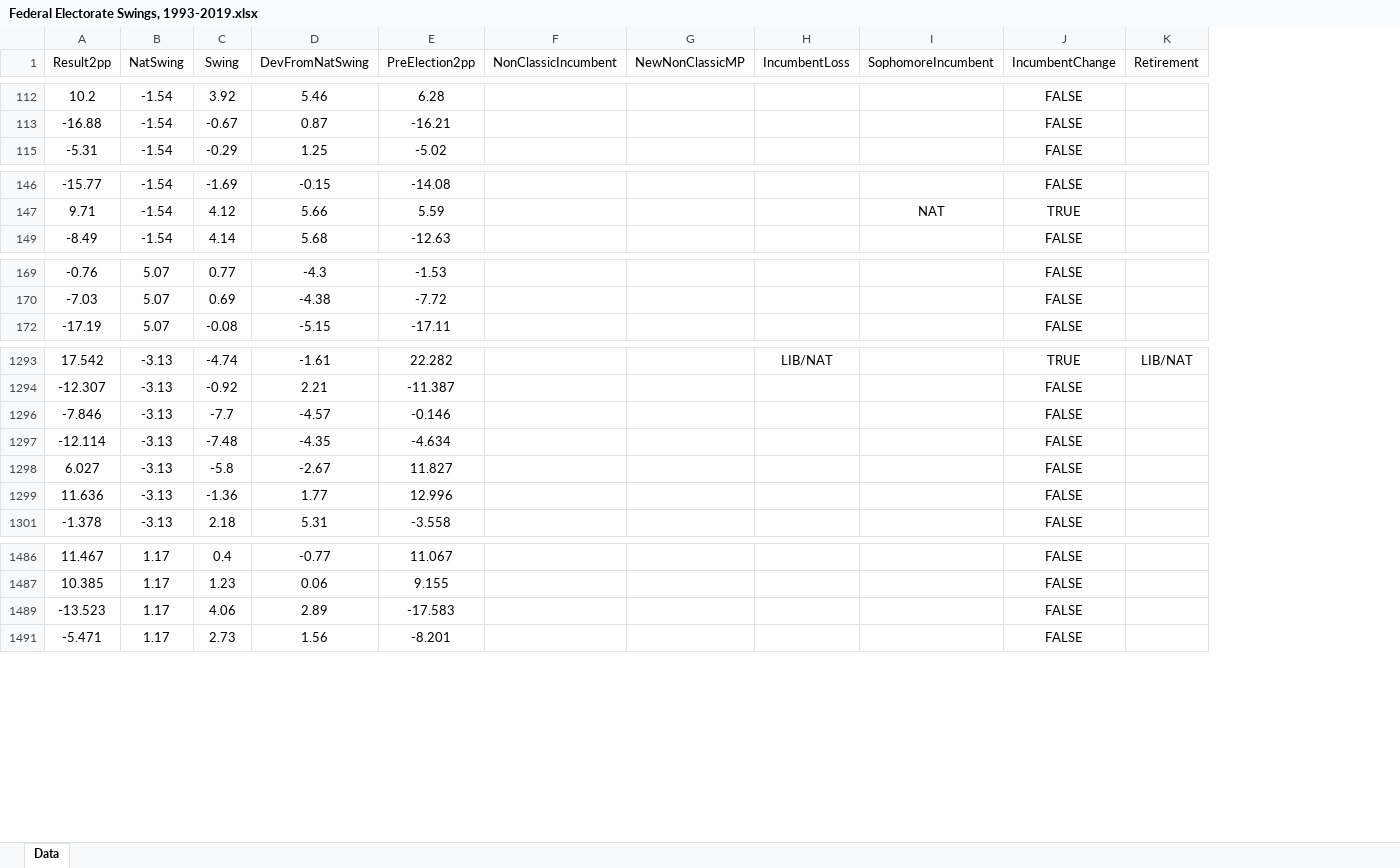
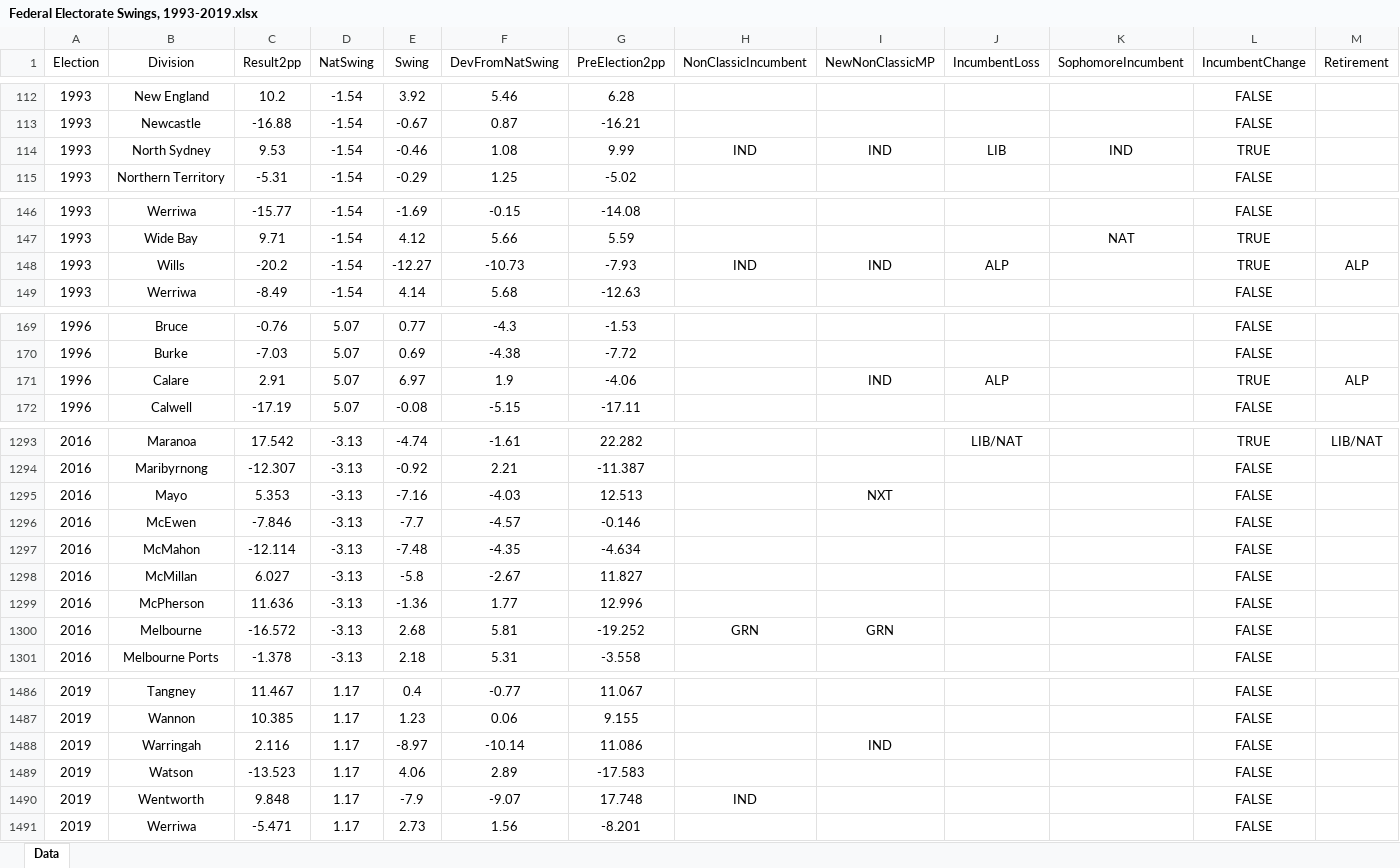
Before and after one commit to ArmariumInterreta/Armarium, an Excel workbook: PendulumPredictiveness/Federal Electorate Swings, 1993-2019.xlsx, sheet Data, drawn as a sheet; only a part is shown, gaps mark what is left out; values as stored, in another font and other column widths than the file's, no borders; table styles not drawn; rows hold the shown columns only; the diff covers the shown part only; the diff names each change by its address in the sheet, - before the commit and + after, or states it on an @@ line.

Commit message:
Update with electorate names and election years

```diff
--- a/PendulumPredictiveness/Federal Electorate Swings, 1993-2019.xlsx (sheet Data)
+++ b/PendulumPredictiveness/Federal Electorate Swings, 1993-2019.xlsx (sheet Data)
+column A (Election), rows 112-113: 1993 | 1993; row 115: 1993; rows 146-147: 1993 | 1993; row 149: 1993; rows 169-170: 1996 | 1996; row 172: 1996; rows 1293-1294: 2016 | 2016; rows 1296-1299: all 2016; row 1301: 2016; rows 1486-1487: 2019 | 2019; row 1489: 2019; row 1491: 2019
+column B (Division), rows 112-113: New England | Newcastle; row 115: Northern Territory; rows 146-147: Werriwa | Wide Bay; row 149: Werriwa; rows 169-170: Bruce | Burke; row 172: Calwell; rows 1293-1294: Maranoa | Maribyrnong; rows 1296-1299: McEwen | McMahon | McMillan | McPherson; row 1301: Melbourne Ports; rows 1486-1487: Tangney | Wannon; row 1489: Watson; row 1491: Werriwa
+row 114: 1993 | North Sydney | 9.53 | -1.54 | -0.46 | 1.08 | 9.99 | IND | IND | LIB | IND | TRUE
+row 148: 1993 | Wills | -20.2 | -1.54 | -12.27 | -10.73 | -7.93 | IND | IND | ALP |  | TRUE | ALP
+row 171: 1996 | Calare | 2.91 | 5.07 | 6.97 | 1.9 | -4.06 |  | IND | ALP |  | TRUE | ALP
+row 1295: 2016 | Mayo | 5.353 | -3.13 | -7.16 | -4.03 | 12.513 |  | NXT |  |  | FALSE
+row 1300: 2016 | Melbourne | -16.572 | -3.13 | 2.68 | 5.81 | -19.252 | GRN | GRN |  |  | FALSE
+row 1488: 2019 | Warringah | 2.116 | 1.17 | -8.97 | -10.14 | 11.086 |  | IND |  |  | FALSE
+row 1490: 2019 | Wentworth | 9.848 | 1.17 | -7.9 | -9.07 | 17.748 | IND |  |  |  | FALSE
```
Also changed, not shown: 35 added rows elsewhere in this sheet, formulas that keep their value.
